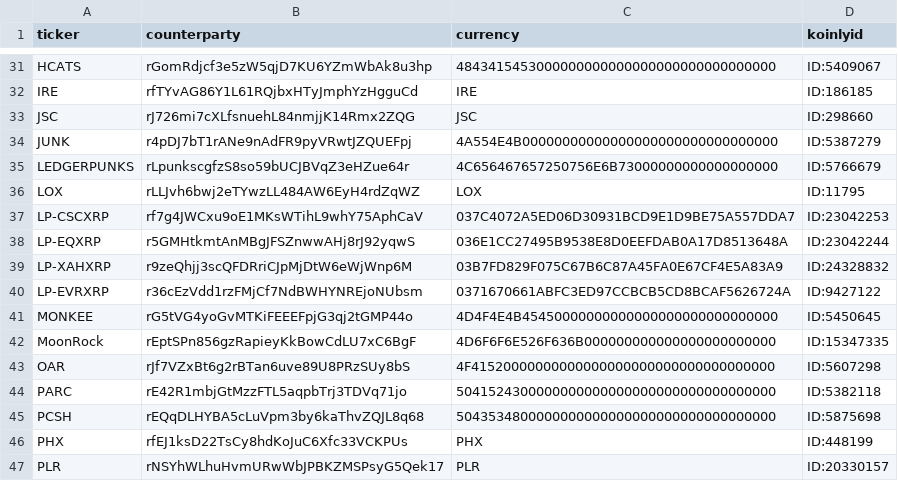
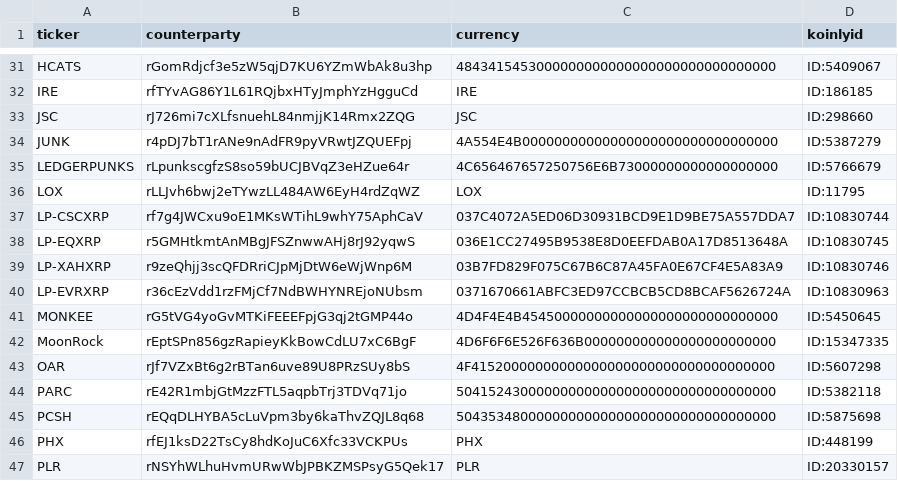
Before and after one commit to go140point6/koinly-bithomp-import, a CSV file: data/xrplCustomTokens.csv, drawn as a sheet; only a part is shown, gaps mark what is left out.

Commit message:
clean up, update tokens

```diff
--- a/data/xrplCustomTokens.csv
+++ b/data/xrplCustomTokens.csv
@@ -36,6 +36,6 @@ LEDGERPUNKS,rLpunkscgfzS8so59bUCJBVqZ3eHZue64r,4C656467657250756E6B7300000000000
 LOX,rLLJvh6bwj2eTYwzLL484AW6EyH4rdZqWZ,LOX,ID:11795
-LP-CSCXRP,rf7g4JWCxu9oE1MKsWTihL9whY75AphCaV,037C4072A5ED06D30931BCD9E1D9BE75A557DDA7,ID:23042253
-LP-EQXRP,r5GMHtkmtAnMBgJFSZnwwAHj8rJ92yqwS,036E1CC27495B9538E8D0EEFDAB0A17D8513648A,ID:23042244
-LP-XAHXRP,r9zeQhjj3scQFDRriCJpMjDtW6eWjWnp6M,03B7FD829F075C67B6C87A45FA0E67CF4E5A83A9,ID:24328832
-LP-EVRXRP,r36cEzVdd1rzFMjCf7NdBWHYNREjoNUbsm,0371670661ABFC3ED97CCBCB5CD8BCAF5626724A,ID:9427122
+LP-CSCXRP,rf7g4JWCxu9oE1MKsWTihL9whY75AphCaV,037C4072A5ED06D30931BCD9E1D9BE75A557DDA7,ID:10830744
+LP-EQXRP,r5GMHtkmtAnMBgJFSZnwwAHj8rJ92yqwS,036E1CC27495B9538E8D0EEFDAB0A17D8513648A,ID:10830745
+LP-XAHXRP,r9zeQhjj3scQFDRriCJpMjDtW6eWjWnp6M,03B7FD829F075C67B6C87A45FA0E67CF4E5A83A9,ID:10830746
+LP-EVRXRP,r36cEzVdd1rzFMjCf7NdBWHYNREjoNUbsm,0371670661ABFC3ED97CCBCB5CD8BCAF5626724A,ID:10830963
 MONKEE,rG5tVG4yoGvMTKiFEEEFpjG3qj2tGMP44o,4D4F4E4B45450000000000000000000000000000,ID:5450645
```
Also changed, not shown: 2 other files.
